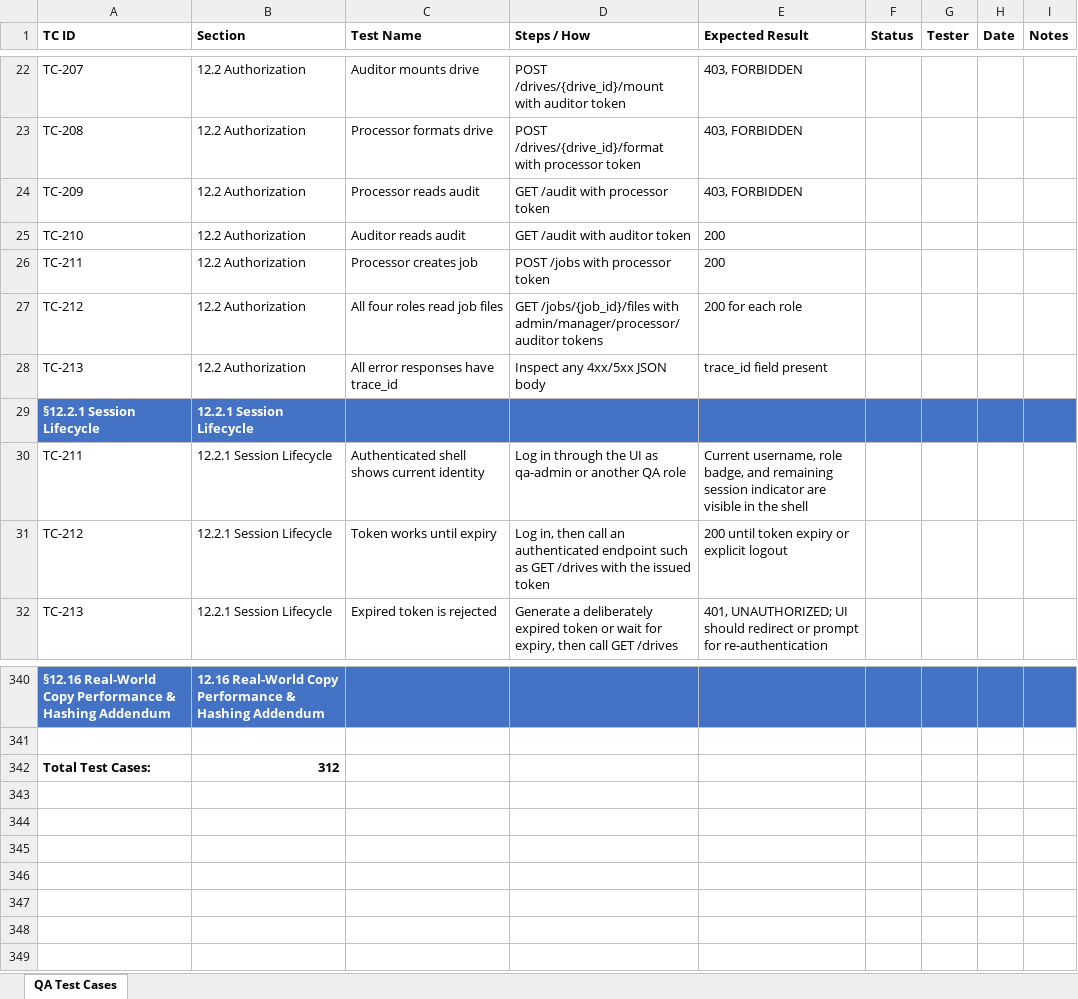
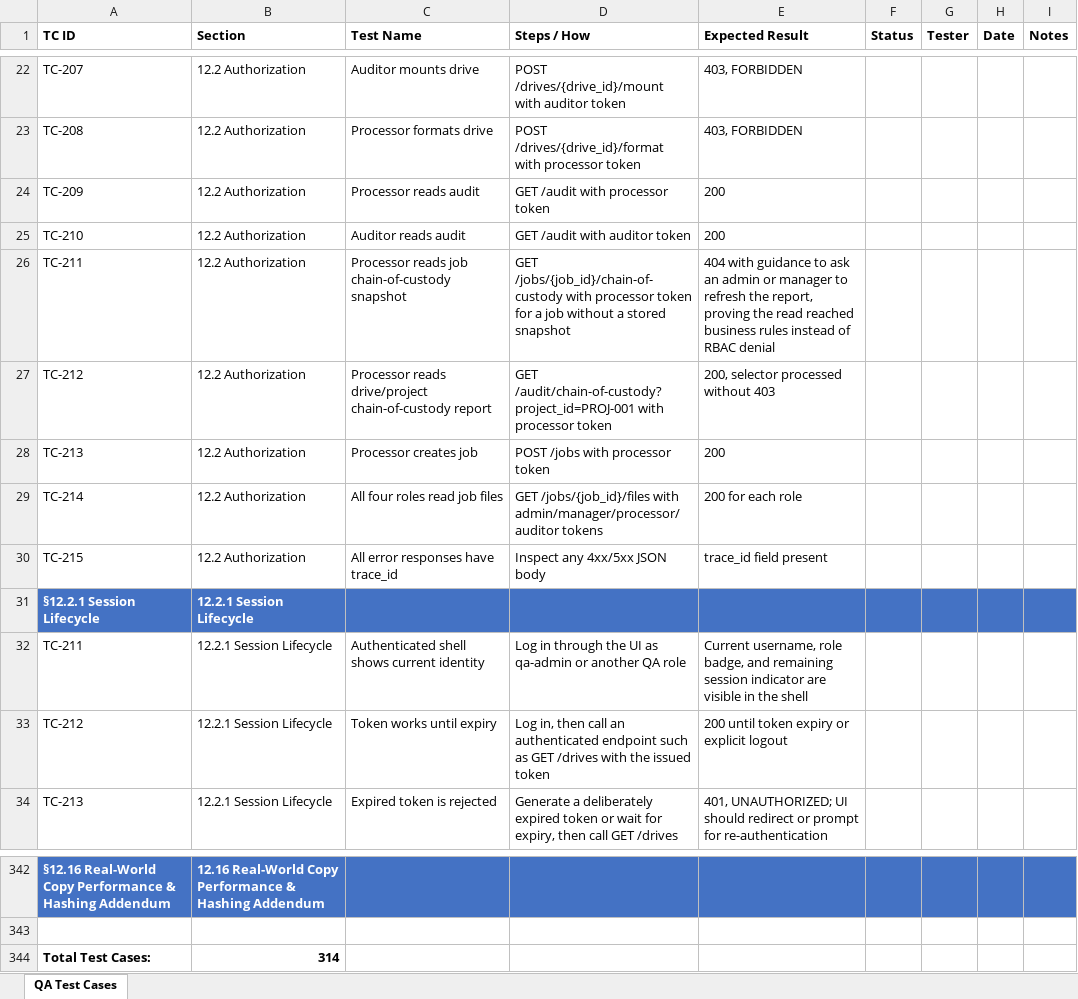
Before and after one commit to t3knoid/ecube, an Excel workbook: docs/testing/ecube-qa-test-cases.xlsx, sheet QA Test Cases, drawn as a sheet; only a part is shown, gaps mark what is left out; values as stored, in another font and other column widths than the file's, no borders; addresses are those after the commit; the diff names each change by its address in the sheet, - before the commit and + after, or states it on an @@ line.

Commit message:
Allow processor role to access Audit and Audit logs

```diff
--- a/docs/testing/ecube-qa-test-cases.xlsx (sheet QA Test Cases)
+++ b/docs/testing/ecube-qa-test-cases.xlsx (sheet QA Test Cases)
-E24 (Expected Result): 403, FORBIDDEN
+E24 (Expected Result): 200
+row 26: TC-211 | 12.2 Authorization | Processor reads job chain-of-custody snapshot | GET /jobs/{job_id}/chain-of-custody with processor token for a job without a stored snapshot | 404 with guidance to ask an admin or manager to refresh the report, proving the read reached business rules instead of RBAC denial
+row 27: TC-212 | 12.2 Authorization | Processor reads drive/project chain-of-custody report | GET /audit/chain-of-custody?project_id=PROJ-001 with processor token | 200, selector processed without 403
-A28 (TC ID): TC-211
+A28 (TC ID): TC-213
-A29 (TC ID): TC-212
+A29 (TC ID): TC-214
-A30 (TC ID): TC-213
+A30 (TC ID): TC-215
-B344 (Section): 312
+B344 (Section): 314
```
Also changed, not shown: 17 other files.
